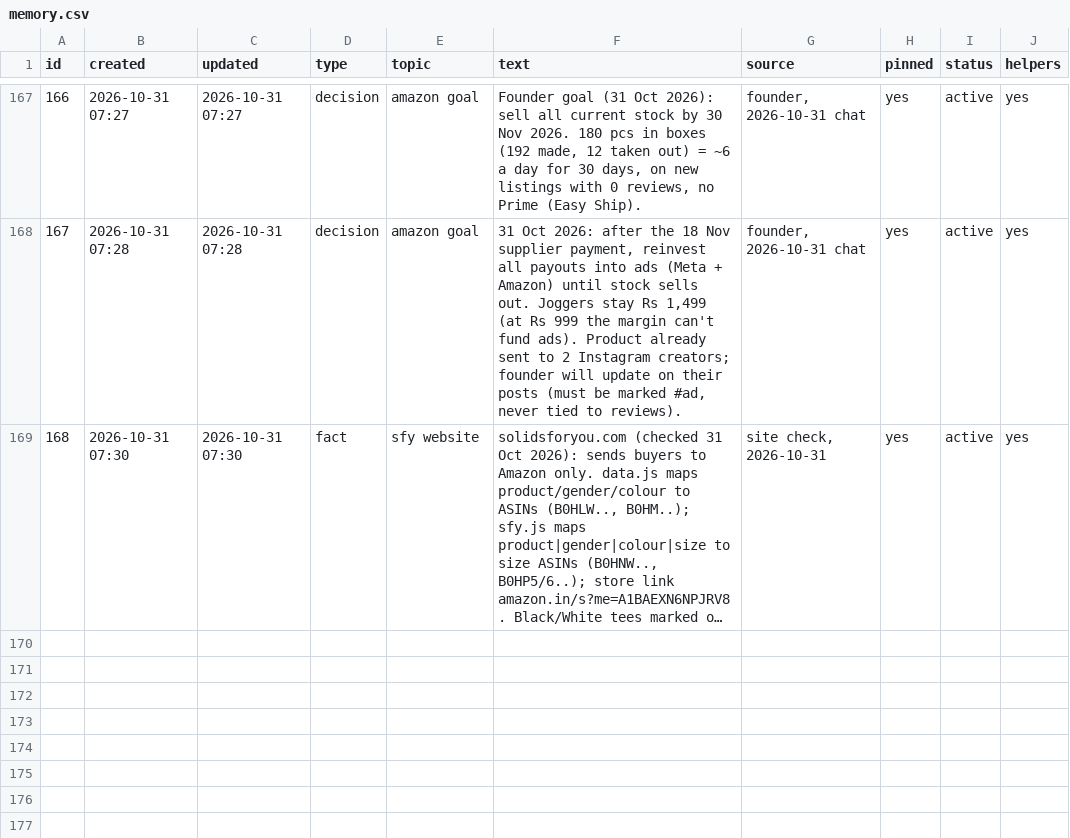
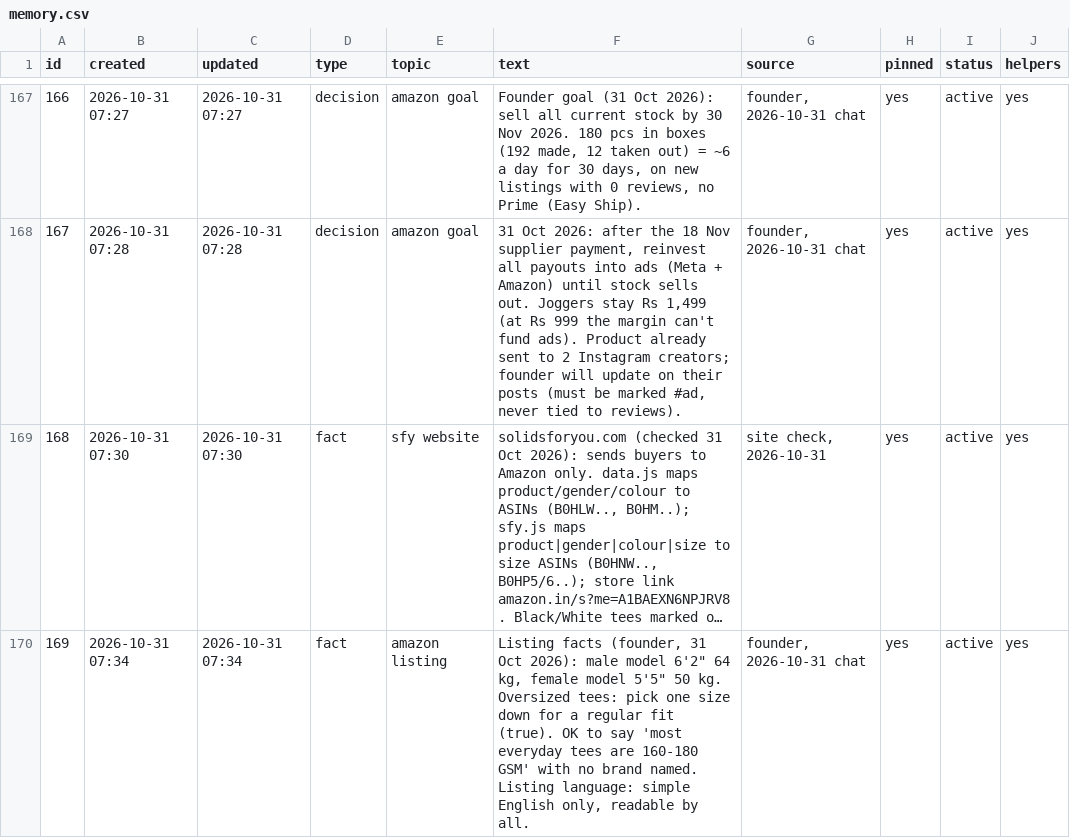
Before and after one commit to solidsforyou/moneymoments-media, a CSV file: memory/memory.csv, drawn as a sheet; only a part is shown, gaps mark what is left out; long unchanged cells end in …; the diff names each change by its address in the sheet, - before the commit and + after, or states it on an @@ line.

```diff
--- a/memory/memory.csv
+++ b/memory/memory.csv
+row 170: 169 | 2026-10-31 07:34 | 2026-10-31 07:34 | fact | amazon listing | Listing facts (founder, 31 Oct 2026): male model 6'2" 64 kg, female model 5'5" 50 kg. Oversized tees: pick one size down for a regular fit (true). OK to say 'most everyday tees are 160-180 GSM' with no brand named. Listing language: simple English only, readable by all. | founder, 2026-10-31 chat | yes | active | yes
```
Also changed, not shown: 1 other file.
